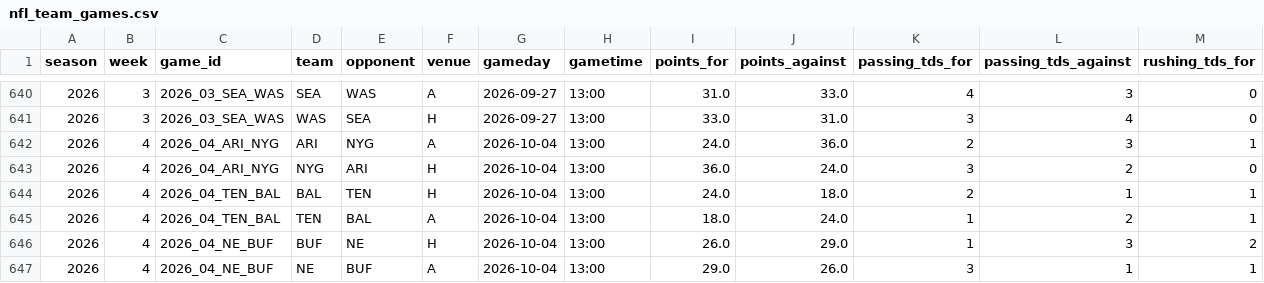
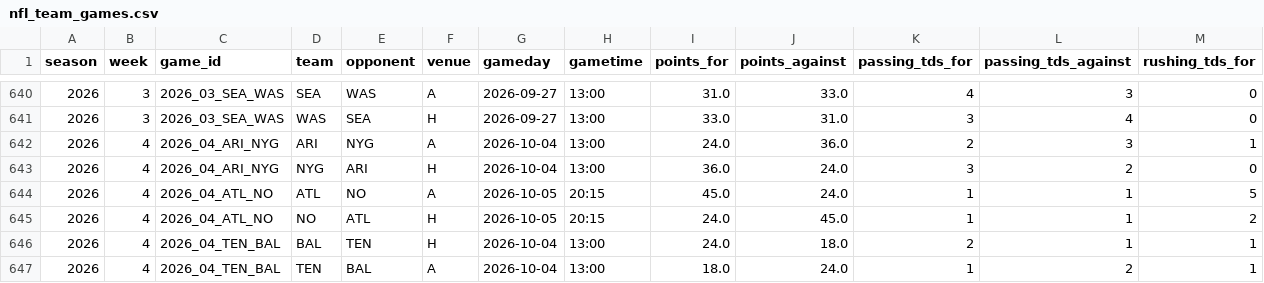
Before and after one commit to georgecharlesworth5-sudo/footystatpack, a CSV file: data/nfl_team_games.csv, drawn as a sheet; only a part is shown, gaps mark what is left out; the shorter side is filled out with more unchanged rows; rows hold the shown columns only; the diff names each change by its address in the sheet, - before the commit and + after, or states it on an @@ line.

```diff
--- a/data/nfl_team_games.csv
+++ b/data/nfl_team_games.csv
+row 644: 2026 | 4 | 2026_04_ATL_NO | ATL | NO | A | 2026-10-05 | 20:15 | 45.0 | 24.0 | 1 | 1 | 5
+row 645: 2026 | 4 | 2026_04_ATL_NO | NO | ATL | H | 2026-10-05 | 20:15 | 24.0 | 45.0 | 1 | 1 | 2
```
Also changed, not shown: data/nfl_upcoming.csv, 3 other files.
